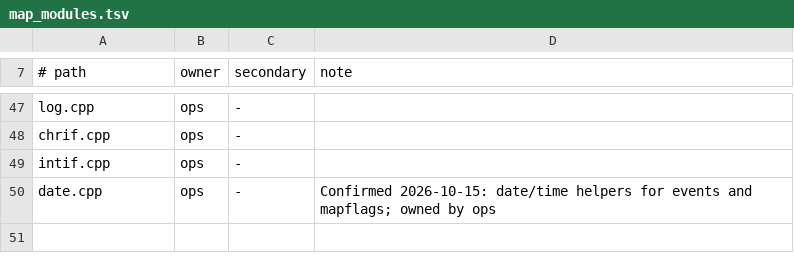
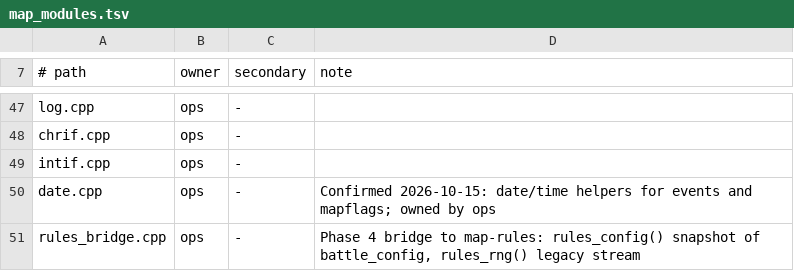
Before and after one commit to giandotmp3/reAthena, a TSV file: modernized/rathena-reimagined/map-rules/manifest/map_modules.tsv, drawn as a sheet; only a part is shown, gaps mark what is left out.

```diff
--- a/modernized/rathena-reimagined/map-rules/manifest/map_modules.tsv
+++ b/modernized/rathena-reimagined/map-rules/manifest/map_modules.tsv
@@ -50 +50,2 @@ intif.cpp	ops	-
 date.cpp	ops	-	Confirmed 2026-10-15: date/time helpers for events and mapflags; owned by ops
+rules_bridge.cpp	ops	-	Phase 4 bridge to map-rules: rules_config() snapshot of battle_config, rules_rng() legacy stream
```
Also changed, not shown: 8 other files.
